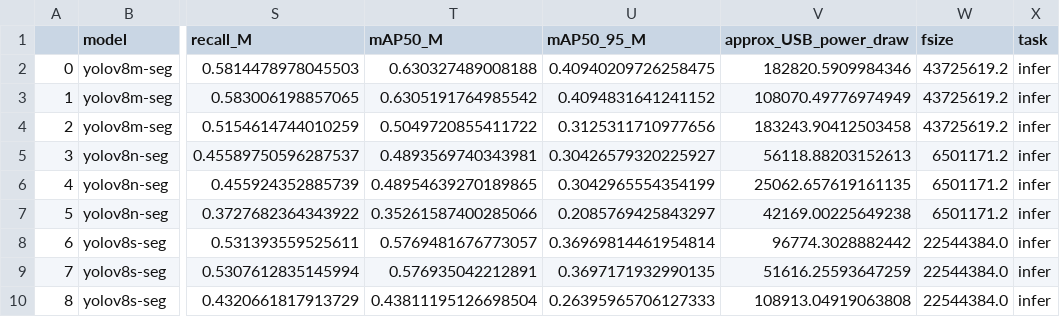
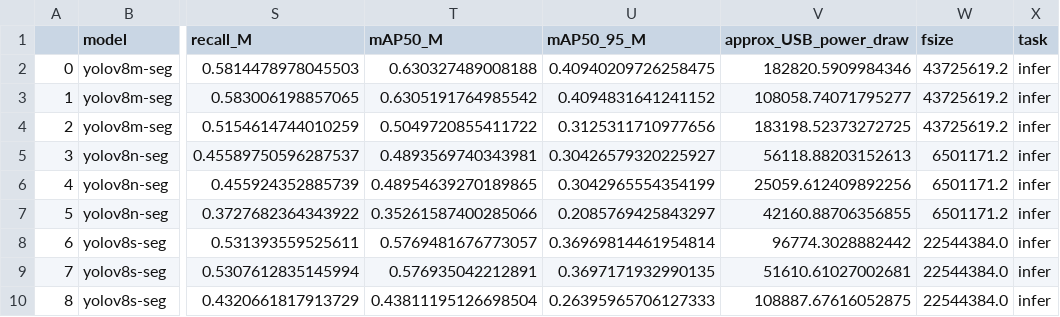
Before and after one commit to raphischer/edge-acc, a CSV file: seg_experiments.csv, drawn as a sheet; only a part is shown, gaps mark what is left out; the diff names each change by its address in the sheet, - before the commit and + after, or states it on an @@ line.

```diff
--- a/seg_experiments.csv
+++ b/seg_experiments.csv
-V3 (approx_USB_power_draw): 108070.49776974949
+V3 (approx_USB_power_draw): 108058.74071795277
-V4 (approx_USB_power_draw): 183243.90412503458
+V4 (approx_USB_power_draw): 183198.52373272725
-V6 (approx_USB_power_draw): 25062.657619161135
+V6 (approx_USB_power_draw): 25059.612409892256
-V7 (approx_USB_power_draw): 42169.00225649238
+V7 (approx_USB_power_draw): 42160.88706356855
-V9 (approx_USB_power_draw): 51616.25593647259
+V9 (approx_USB_power_draw): 51610.61027002681
-V10 (approx_USB_power_draw): 108913.04919063808
+V10 (approx_USB_power_draw): 108887.67616052875
```
Also changed, not shown: class_experiments.csv, 3 other files.
